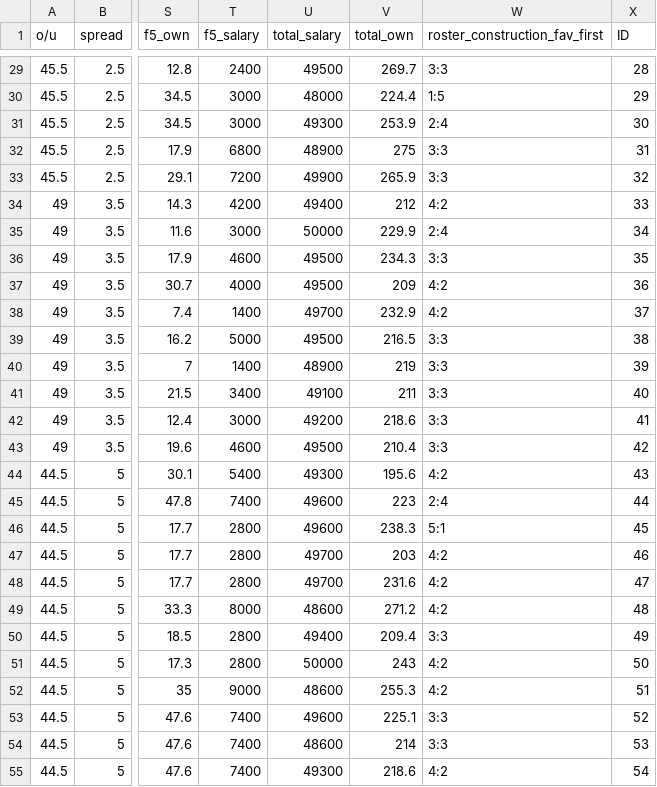
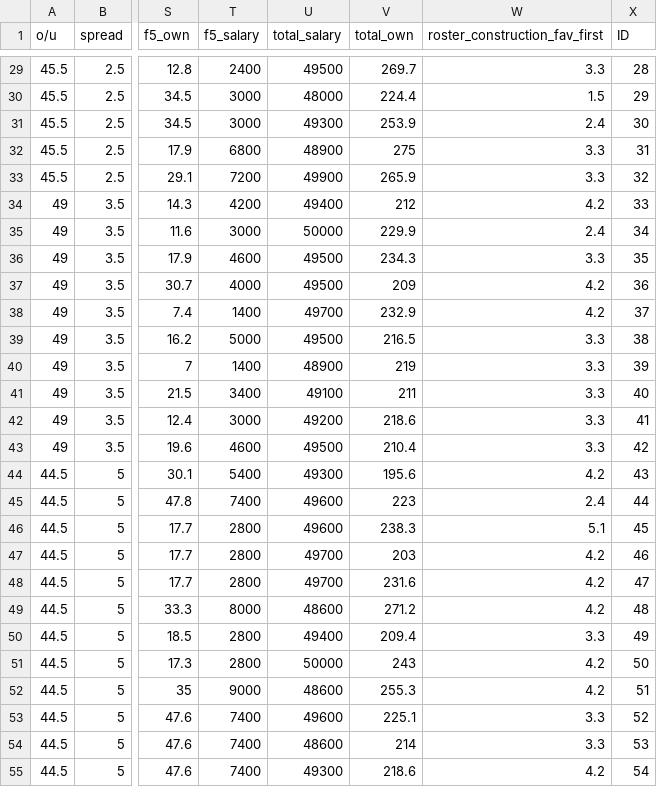
Before and after one commit to AndrewRucker/Fantasy-Football-and-Betting, a CSV file: DFS/100_to_1st_sd_lineups/100_to_1st_winning_lineups_sd.csv, drawn as a sheet; only a part is shown, gaps mark what is left out; the diff covers the shown part only; the diff names each change by its address in the sheet, - before the commit and + after, or states it on an @@ line.

```diff
--- a/DFS/100_to_1st_sd_lineups/100_to_1st_winning_lineups_sd.csv
+++ b/DFS/100_to_1st_sd_lineups/100_to_1st_winning_lineups_sd.csv
-W29 (roster_construction_fav_first): 3:3
+W29 (roster_construction_fav_first): 3.3
-W30 (roster_construction_fav_first): 1:5
+W30 (roster_construction_fav_first): 1.5
-W31 (roster_construction_fav_first): 2:4
+W31 (roster_construction_fav_first): 2.4
-W32:W33 (roster_construction_fav_first): 3:3
+W32:W33 (roster_construction_fav_first): 3.3
-W34 (roster_construction_fav_first): 4:2
+W34 (roster_construction_fav_first): 4.2
-W35 (roster_construction_fav_first): 2:4
+W35 (roster_construction_fav_first): 2.4
-W36 (roster_construction_fav_first): 3:3
+W36 (roster_construction_fav_first): 3.3
-W37:W38 (roster_construction_fav_first): 4:2
+W37:W38 (roster_construction_fav_first): 4.2
-W39:W43 (roster_construction_fav_first): 3:3
+W39:W43 (roster_construction_fav_first): 3.3
-W44 (roster_construction_fav_first): 4:2
+W44 (roster_construction_fav_first): 4.2
-W45 (roster_construction_fav_first): 2:4
+W45 (roster_construction_fav_first): 2.4
-W46 (roster_construction_fav_first): 5:1
+W46 (roster_construction_fav_first): 5.1
-W47:W49 (roster_construction_fav_first): 4:2
+W47:W49 (roster_construction_fav_first): 4.2
-W50 (roster_construction_fav_first): 3:3
+W50 (roster_construction_fav_first): 3.3
-W51:W52 (roster_construction_fav_first): 4:2
+W51:W52 (roster_construction_fav_first): 4.2
-W53:W54 (roster_construction_fav_first): 3:3
+W53:W54 (roster_construction_fav_first): 3.3
-W55 (roster_construction_fav_first): 4:2
+W55 (roster_construction_fav_first): 4.2
```
Also changed, not shown: 29 edited cells elsewhere in this file.
